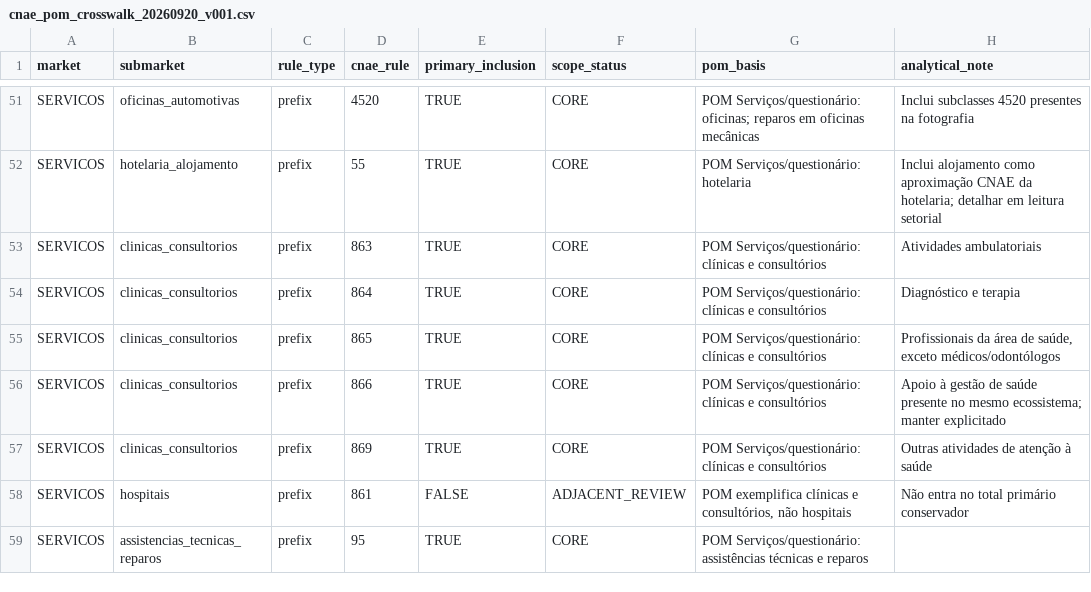
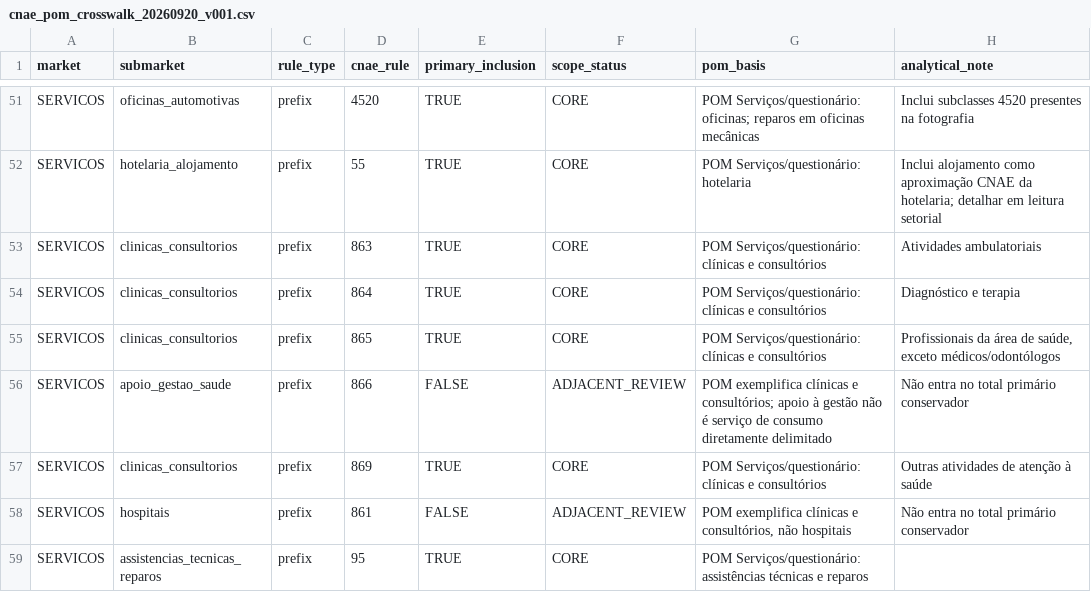
Before and after one commit to fernandossantor/sao-borja-market-intelligence, a CSV file: docs/data_sources/cnae_pom_crosswalk_20260920_v001.csv, drawn as a sheet; only a part is shown, gaps mark what is left out.

Commit message:
data: refine POM service crosswalk scope

```diff
--- a/docs/data_sources/cnae_pom_crosswalk_20260920_v001.csv
+++ b/docs/data_sources/cnae_pom_crosswalk_20260920_v001.csv
@@ -55,3 +55,3 @@ SERVICOS,clinicas_consultorios,prefix,864,TRUE,CORE,"POM Serviços/questionário
 SERVICOS,clinicas_consultorios,prefix,865,TRUE,CORE,"POM Serviços/questionário: clínicas e consultórios","Profissionais da área de saúde, exceto médicos/odontólogos"
-SERVICOS,clinicas_consultorios,prefix,866,TRUE,CORE,"POM Serviços/questionário: clínicas e consultórios","Apoio à gestão de saúde presente no mesmo ecossistema; manter explicitado"
+SERVICOS,apoio_gestao_saude,prefix,866,FALSE,ADJACENT_REVIEW,"POM exemplifica clínicas e consultórios; apoio à gestão não é serviço de consumo diretamente delimitado","Não entra no total primário conservador"
 SERVICOS,clinicas_consultorios,prefix,869,TRUE,CORE,"POM Serviços/questionário: clínicas e consultórios","Outras atividades de atenção à saúde"
```
